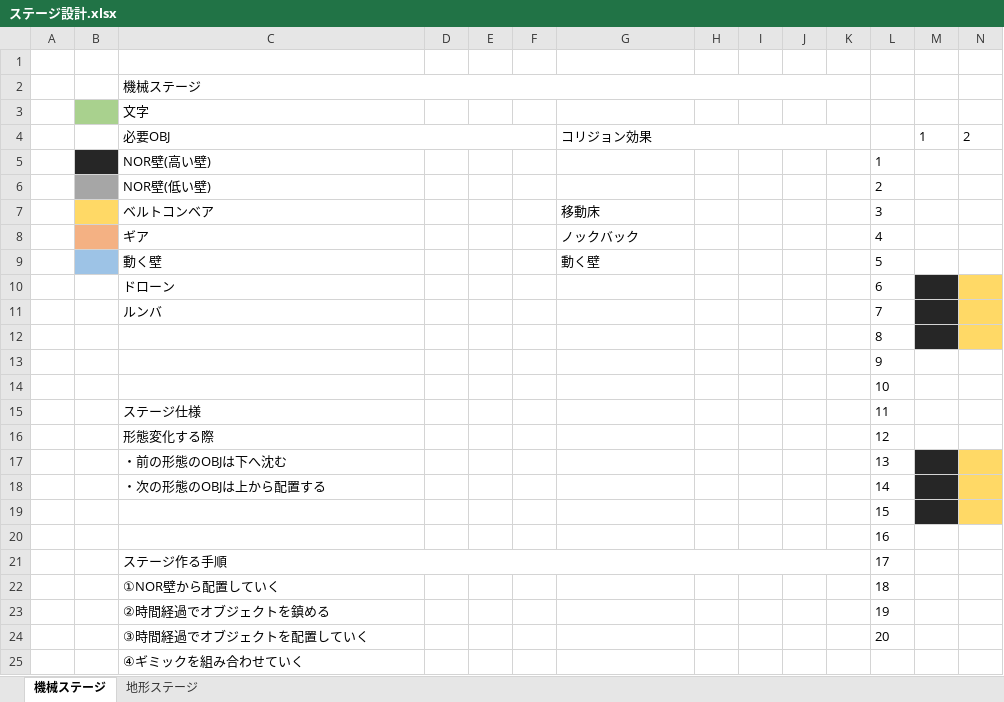
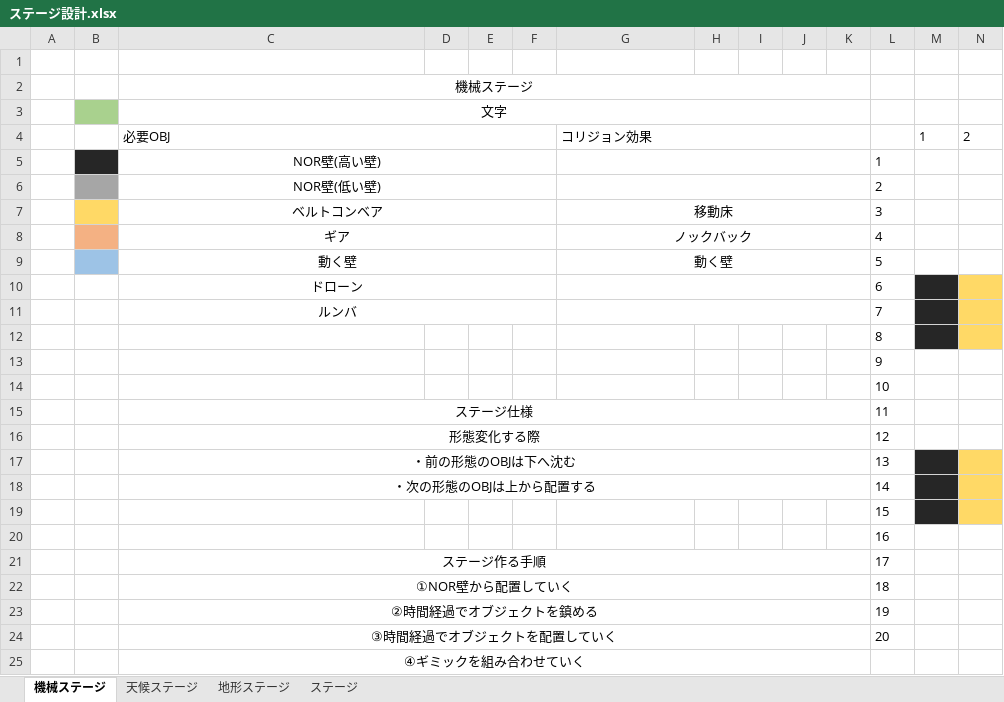
Before and after one commit to MikiyaMeguro/TEAM_B_OPEN, an Excel workbook: 資料/ステージ設計.xlsx, sheet 機械ステージ, drawn as a sheet; only a part is shown; values as stored, in another font and other column widths than the file's, no borders; charts and pictures not drawn; the diff names each change by its address in the sheet, - before the commit and + after, or states it on an @@ line.

```diff
--- a/資料/ステージ設計.xlsx (sheet 機械ステージ)
+++ b/資料/ステージ設計.xlsx (sheet 機械ステージ)
+sheet tab: 天候ステージ
+sheet tab: ステージ
-C2:C3 alignment: left
+C2:C3 alignment: center
+C3:K3 merged
-C5:C11 alignment: left
+C5:C11 alignment: center
+C5:F5 merged
+G5:K5 merged
+C6:F6 merged
+G6:K6 merged
+C7:F7 merged
-G7:G9 alignment: left
+G7:G9 alignment: center
+G7:K7 merged
+C8:F8 merged
+G8:K8 merged
+C9:F9 merged
+G9:K9 merged
+C10:F10 merged
+G10:K10 merged
+C11:F11 merged
+G11:K11 merged
-C15:C18 alignment: left
+C15:C18 alignment: center
+C15:K15 merged
+C16:K16 merged
+C17:K17 merged
+C18:K18 merged
-C21:C25 alignment: left
+C21:C25 alignment: center
+C22:K22 merged
+C23:K23 merged
+C24:K24 merged
+C25:K25 merged
```
Also changed, not shown: sheet 地形ステージ, charts or pictures, 1 other file.
